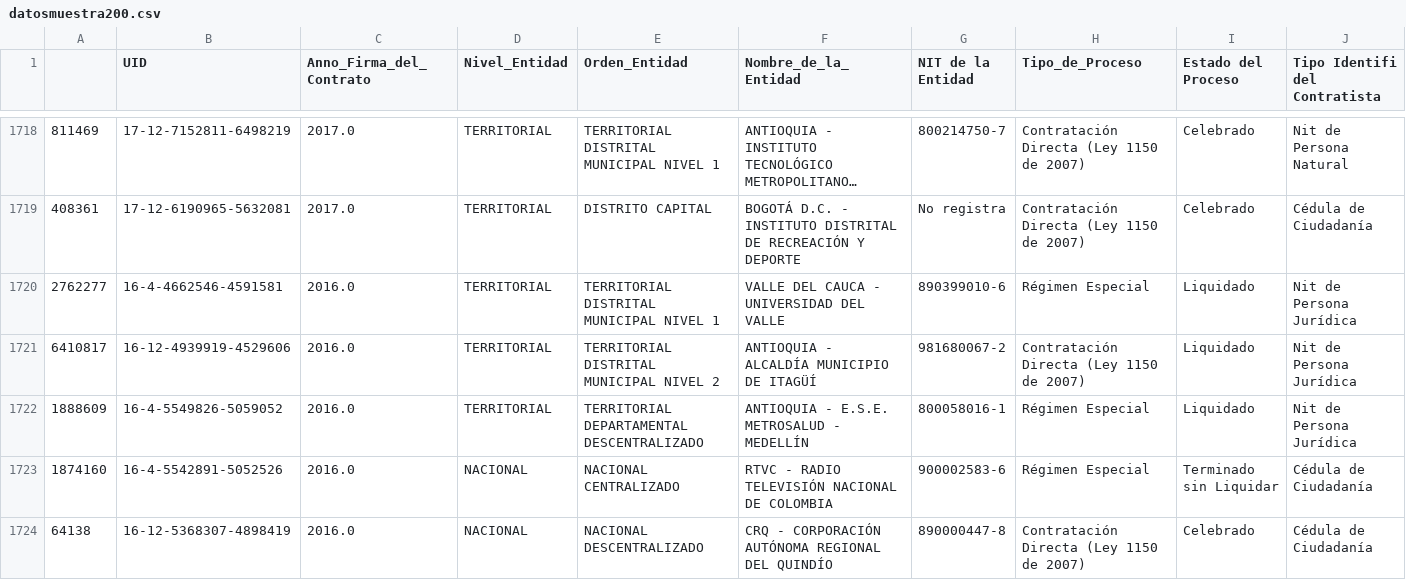
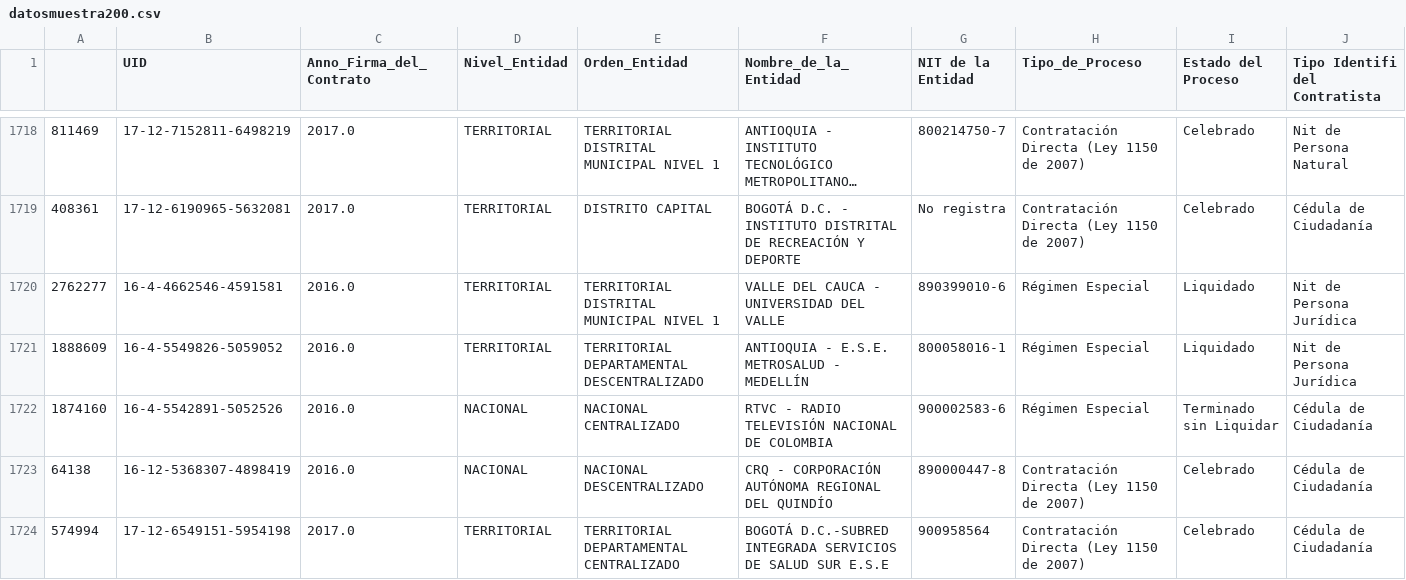
Before and after one commit to mrendonm/visualanalytics, a CSV file: datosmuestra200.csv, drawn as a sheet; only a part is shown, gaps mark what is left out; the shorter side is filled out with more unchanged rows; long unchanged cells end in …; rows hold the shown columns only; the diff names each change by its address in the sheet, - before the commit and + after, or states it on an @@ line.

Commit message:
Add files via upload

```diff
--- a/datosmuestra200.csv
+++ b/datosmuestra200.csv
-row 1721: 6410817 | 16-12-4939919-4529606 | 2016.0 | TERRITORIAL | TERRITORIAL DISTRITAL MUNICIPAL NIVEL 2 | ANTIOQUIA - ALCALDÍA MUNICIPIO DE ITAGÜÍ | 981680067-2 | Contratación Directa (Ley 1150 de 2007) | Liquidado | Nit de Persona Jurídica
```
